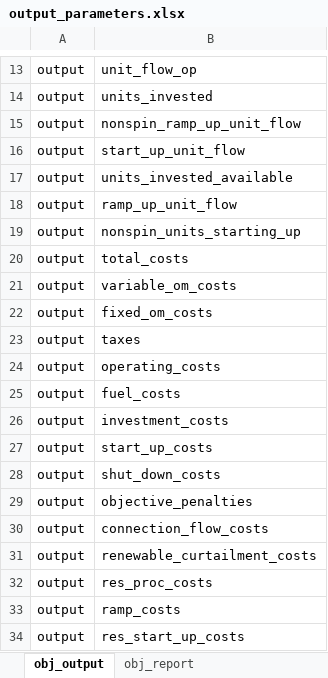
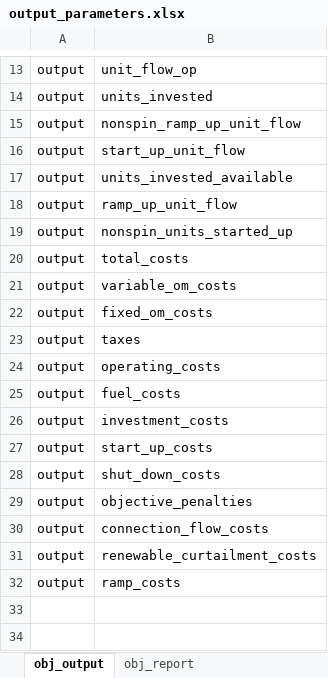
Before and after one commit to Spine-project/spinetoolbox_rts-glmc, an Excel workbook: spine_rts-gmlc/datasets/output_parameters.xlsx, sheet obj_output, drawn as a sheet; only a part is shown, gaps mark what is left out; values as stored, in another font and other column widths than the file's, no borders; the diff names each change by its address in the sheet, - before the commit and + after, or states it on an @@ line.

```diff
--- a/spine_rts-gmlc/datasets/output_parameters.xlsx (sheet obj_output)
+++ b/spine_rts-gmlc/datasets/output_parameters.xlsx (sheet obj_output)
-B19: nonspin_units_starting_up
+B19: nonspin_units_started_up
-row 32: output | res_proc_costs
-row 34: output | res_start_up_costs
```
Also changed, not shown: sheet rel_report__output, 7 other files.
